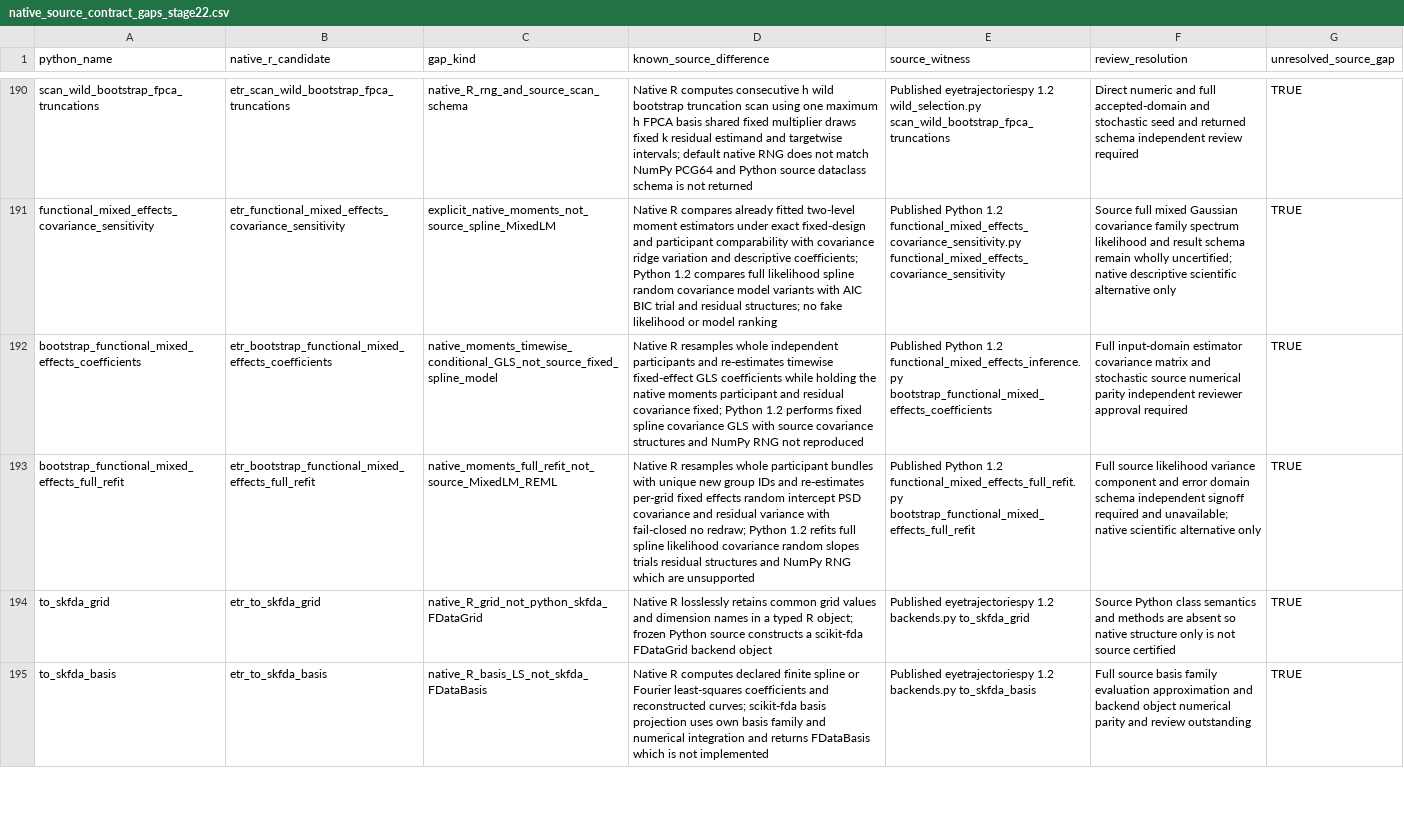
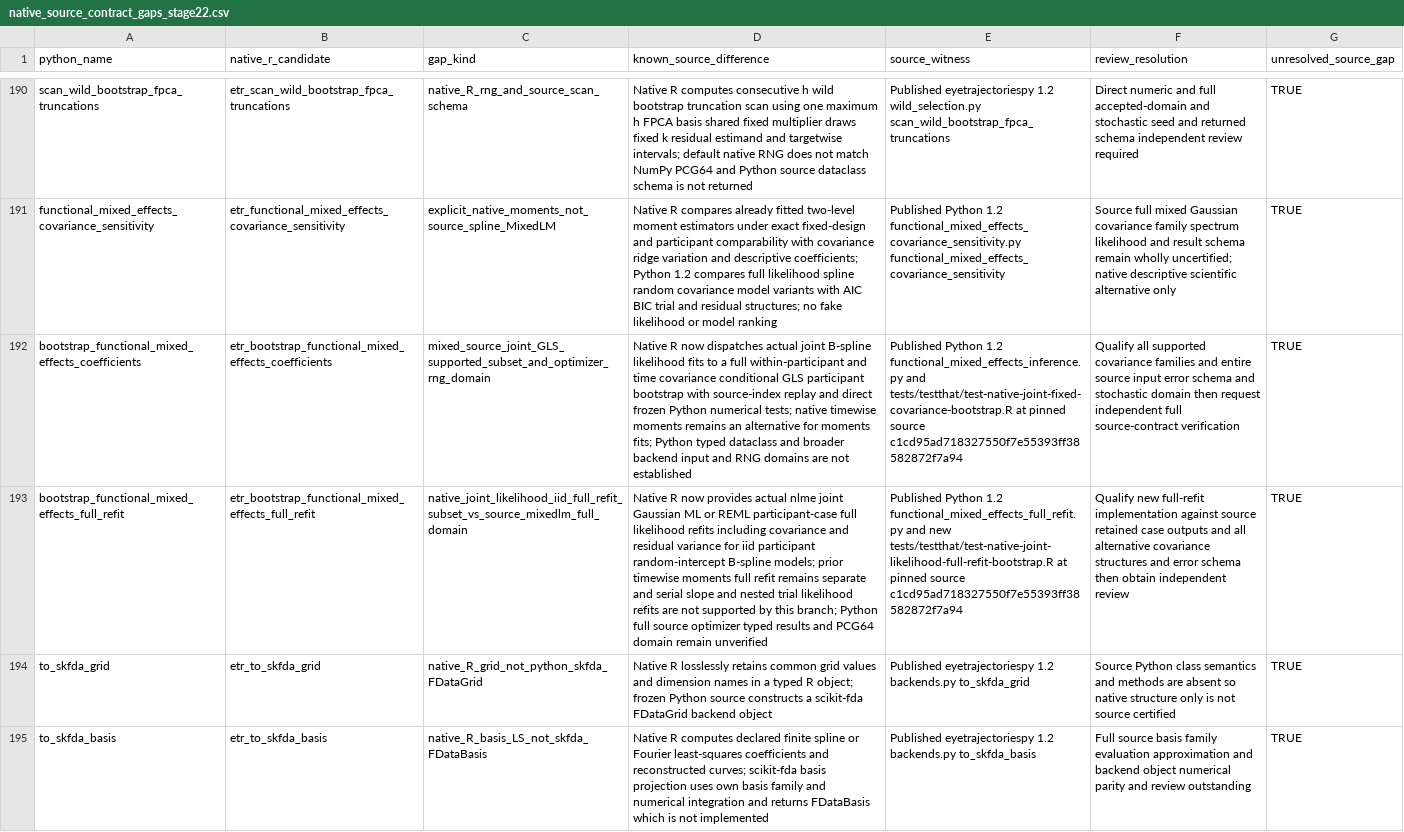
Before and after one commit to stefanosbalaskas/eyetrajectories, a CSV file: inst/extdata/native_source_contract_gaps_stage22.csv, drawn as a sheet; only a part is shown, gaps mark what is left out; the diff names each change by its address in the sheet, - before the commit and + after, or states it on an @@ line.

Commit message:
Reaudit mixed bootstrap gap witnesses after real joint GLS and iid likelihood refit; document independent progress lanes

```diff
--- a/inst/extdata/native_source_contract_gaps_stage22.csv
+++ b/inst/extdata/native_source_contract_gaps_stage22.csv
-C192 (gap_kind): native_moments_timewise_conditional_GLS_not_source_fixed_spline_model
+C192 (gap_kind): mixed_source_joint_GLS_supported_subset_and_optimizer_rng_domain
-D192 (known_source_difference): Native R resamples whole independent participants and re-estimates timewise fixed-effect GLS coefficients while holding the native moments participant and residual covariance fixed; Python 1.2 performs fixed spline covariance GLS with source covariance structures and NumPy RNG not reproduced
+D192 (known_source_difference): Native R now dispatches actual joint B-spline likelihood fits to a full within-participant and time covariance conditional GLS participant bootstrap with source-index replay and direct frozen Python numerical tests; native timewise moments remains an alternative for moments fits; Python typed dataclass and broader backend input and RNG domains are not established
-E192 (source_witness): …1.2 functional_mixed_effects_inference.py bootstrap_functional_mixed_effects_coefficients
+E192 (source_witness): …1.2 functional_mixed_effects_inference.py and tests/testthat/test-native-joint-fixed-covariance-bootstrap.R at pinned source c1cd95ad718327550f7e55393ff38582872f7a94
-F192 (review_resolution): Full input-domain estimator covariance matrix and stochastic source numerical parity independent reviewer approval required
+F192 (review_resolution): Qualify all supported covariance families and entire source input error schema and stochastic domain then request independent full source-contract verification
-C193 (gap_kind): native_moments_full_refit_not_source_MixedLM_REML
+C193 (gap_kind): native_joint_likelihood_iid_full_refit_subset_vs_source_mixedlm_full_domain
-D193 (known_source_difference): Native R resamples whole participant bundles with unique new group IDs and re-estimates per-grid fixed effects random intercept PSD covariance and residual variance with fail-closed no redraw; Python 1.2 refits full spline likelihood covariance random slopes trials residual structures and NumPy RNG which are unsupported
+D193 (known_source_difference): Native R now provides actual nlme joint Gaussian ML or REML participant-case full likelihood refits including covariance and residual variance for iid participant random-intercept B-spline models; prior timewise moments full refit remains separate and serial slope and nested trial likelihood refits are not supported by this branch; Python full source optimizer typed results and PCG64 domain remain unverified
-E193 (source_witness): …1.2 functional_mixed_effects_full_refit.py bootstrap_functional_mixed_effects_full_refit
+E193 (source_witness): …1.2 functional_mixed_effects_full_refit.py and new tests/testthat/test-native-joint-likelihood-full-refit-bootstrap.R at pinned source c1cd95ad718327550f7e55393ff38582872f7a94
-F193 (review_resolution): Full source likelihood variance component and error domain schema independent signoff required and unavailable; native scientific alternative only
+F193 (review_resolution): Qualify new full-refit implementation against source retained case outputs and all alternative covariance structures and error schema then obtain independent review
```
Also changed, not shown: 1 other file.
